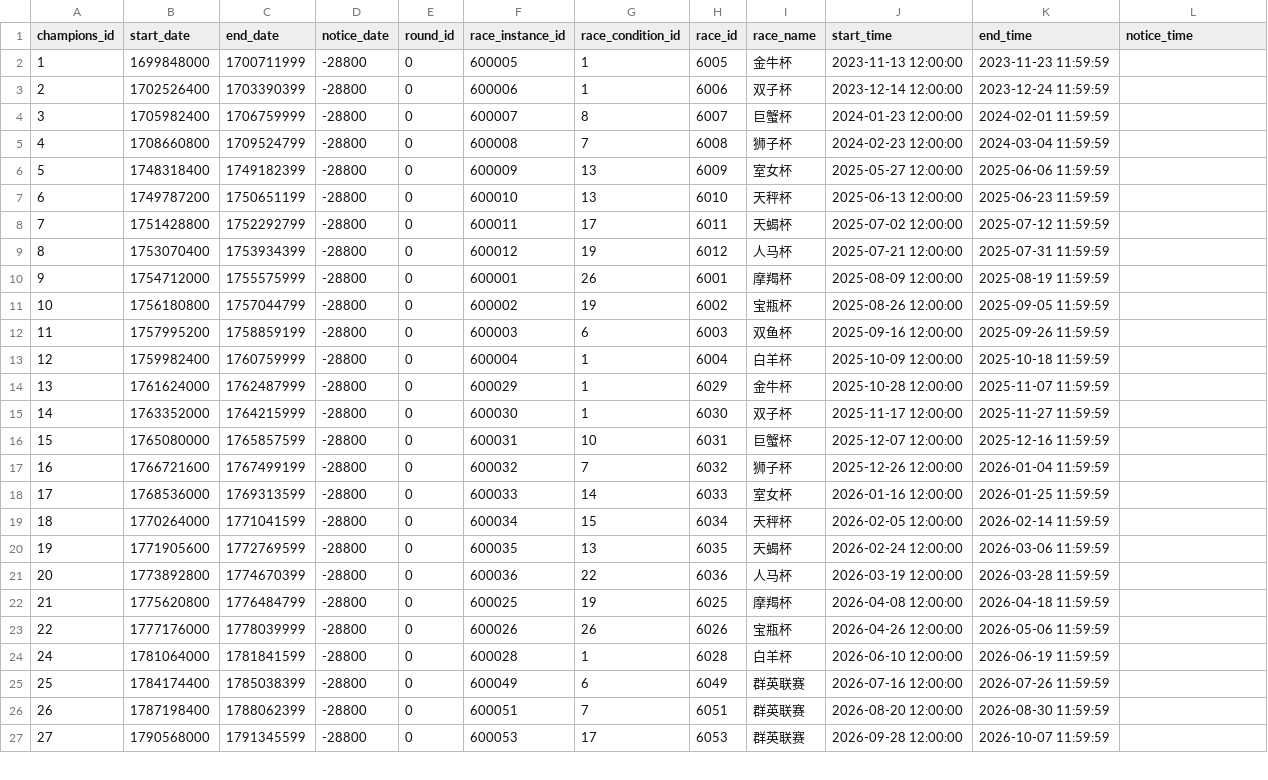
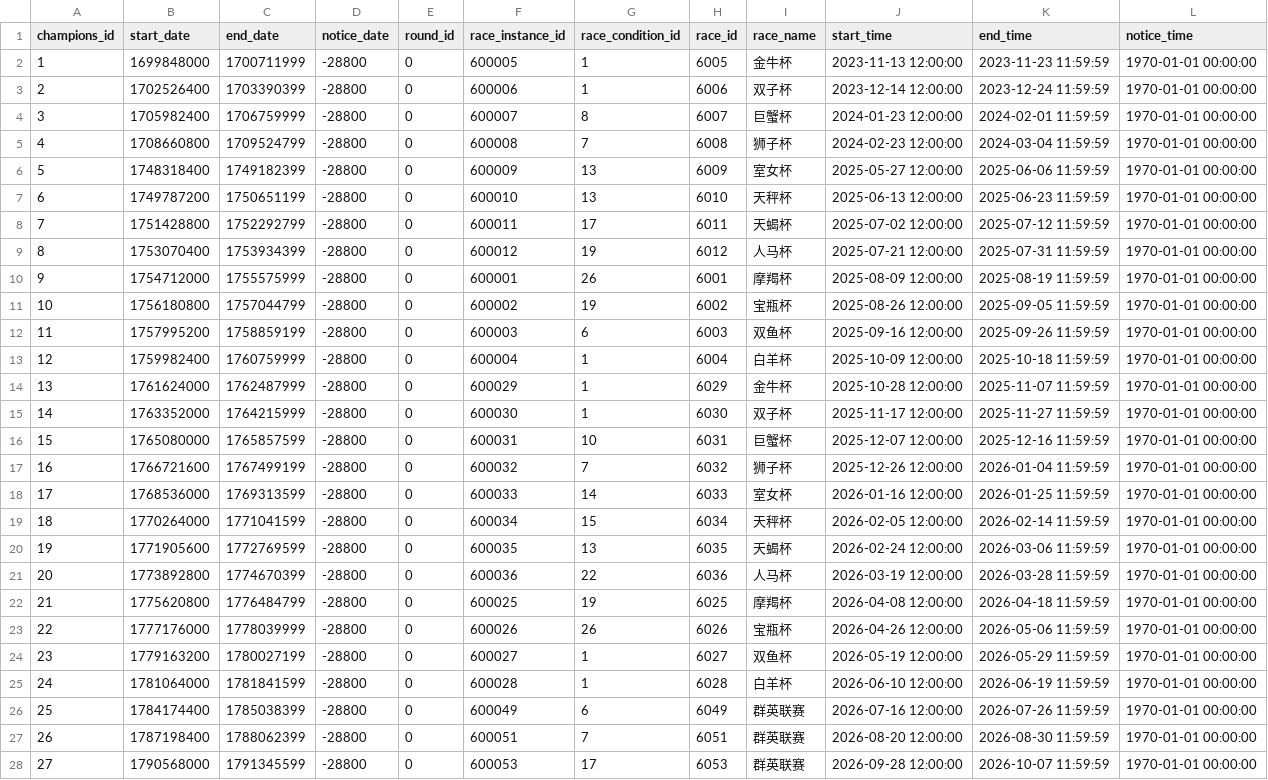
Before and after one commit to mikumifa/uma-tools, a CSV file: results/champions_schedule.csv, drawn as a sheet; only a part is shown; the diff covers the shown part only.

```diff
--- a/results/champions_schedule.csv
+++ b/results/champions_schedule.csv
@@ -1,27 +1,28 @@
 champions_id,start_date,end_date,notice_date,round_id,race_instance_id,race_condition_id,race_id,race_name,start_time,end_time,notice_time
-1,1699848000,1700711999,-28800,0,600005,1,6005,金牛杯,2023-11-13 12:00:00,2023-11-23 11:59:59,
-2,1702526400,1703390399,-28800,0,600006,1,6006,双子杯,2023-12-14 12:00:00,2023-12-24 11:59:59,
-3,1705982400,1706759999,-28800,0,600007,8,6007,巨蟹杯,2024-01-23 12:00:00,2024-02-01 11:59:59,
-4,1708660800,1709524799,-28800,0,600008,7,6008,狮子杯,2024-02-23 12:00:00,2024-03-04 11:59:59,
-5,1748318400,1749182399,-28800,0,600009,13,6009,室女杯,2025-05-27 12:00:00,2025-06-06 11:59:59,
-6,1749787200,1750651199,-28800,0,600010,13,6010,天秤杯,2025-06-13 12:00:00,2025-06-23 11:59:59,
-7,1751428800,1752292799,-28800,0,600011,17,6011,天蝎杯,2025-07-02 12:00:00,2025-07-12 11:59:59,
-8,1753070400,1753934399,-28800,0,600012,19,6012,人马杯,2025-07-21 12:00:00,2025-07-31 11:59:59,
-9,1754712000,1755575999,-28800,0,600001,26,6001,摩羯杯,2025-08-09 12:00:00,2025-08-19 11:59:59,
-10,1756180800,1757044799,-28800,0,600002,19,6002,宝瓶杯,2025-08-26 12:00:00,2025-09-05 11:59:59,
-11,1757995200,1758859199,-28800,0,600003,6,6003,双鱼杯,2025-09-16 12:00:00,2025-09-26 11:59:59,
-12,1759982400,1760759999,-28800,0,600004,1,6004,白羊杯,2025-10-09 12:00:00,2025-10-18 11:59:59,
-13,1761624000,1762487999,-28800,0,600029,1,6029,金牛杯,2025-10-28 12:00:00,2025-11-07 11:59:59,
-14,1763352000,1764215999,-28800,0,600030,1,6030,双子杯,2025-11-17 12:00:00,2025-11-27 11:59:59,
-15,1765080000,1765857599,-28800,0,600031,10,6031,巨蟹杯,2025-12-07 12:00:00,2025-12-16 11:59:59,
-16,1766721600,1767499199,-28800,0,600032,7,6032,狮子杯,2025-12-26 12:00:00,2026-01-04 11:59:59,
-17,1768536000,1769313599,-28800,0,600033,14,6033,室女杯,2026-01-16 12:00:00,2026-01-25 11:59:59,
-18,1770264000,1771041599,-28800,0,600034,15,6034,天秤杯,2026-02-05 12:00:00,2026-02-14 11:59:59,
-19,1771905600,1772769599,-28800,0,600035,13,6035,天蝎杯,2026-02-24 12:00:00,2026-03-06 11:59:59,
-20,1773892800,1774670399,-28800,0,600036,22,6036,人马杯,2026-03-19 12:00:00,2026-03-28 11:59:59,
-21,1775620800,1776484799,-28800,0,600025,19,6025,摩羯杯,2026-04-08 12:00:00,2026-04-18 11:59:59,
-22,1777176000,1778039999,-28800,0,600026,26,6026,宝瓶杯,2026-04-26 12:00:00,2026-05-06 11:59:59,
-24,1781064000,1781841599,-28800,0,600028,1,6028,白羊杯,2026-06-10 12:00:00,2026-06-19 11:59:59,
-25,1784174400,1785038399,-28800,0,600049,6,6049,群英联赛,2026-07-16 12:00:00,2026-07-26 11:59:59,
-26,1787198400,1788062399,-28800,0,600051,7,6051,群英联赛,2026-08-20 12:00:00,2026-08-30 11:59:59,
-27,1790568000,1791345599,-28800,0,600053,17,6053,群英联赛,2026-09-28 12:00:00,2026-10-07 11:59:59,
+1,1699848000,1700711999,-28800,0,600005,1,6005,金牛杯,2023-11-13 12:00:00,2023-11-23 11:59:59,1970-01-01 00:00:00
+2,1702526400,1703390399,-28800,0,600006,1,6006,双子杯,2023-12-14 12:00:00,2023-12-24 11:59:59,1970-01-01 00:00:00
+3,1705982400,1706759999,-28800,0,600007,8,6007,巨蟹杯,2024-01-23 12:00:00,2024-02-01 11:59:59,1970-01-01 00:00:00
+4,1708660800,1709524799,-28800,0,600008,7,6008,狮子杯,2024-02-23 12:00:00,2024-03-04 11:59:59,1970-01-01 00:00:00
+5,1748318400,1749182399,-28800,0,600009,13,6009,室女杯,2025-05-27 12:00:00,2025-06-06 11:59:59,1970-01-01 00:00:00
+6,1749787200,1750651199,-28800,0,600010,13,6010,天秤杯,2025-06-13 12:00:00,2025-06-23 11:59:59,1970-01-01 00:00:00
+7,1751428800,1752292799,-28800,0,600011,17,6011,天蝎杯,2025-07-02 12:00:00,2025-07-12 11:59:59,1970-01-01 00:00:00
+8,1753070400,1753934399,-28800,0,600012,19,6012,人马杯,2025-07-21 12:00:00,2025-07-31 11:59:59,1970-01-01 00:00:00
+9,1754712000,1755575999,-28800,0,600001,26,6001,摩羯杯,2025-08-09 12:00:00,2025-08-19 11:59:59,1970-01-01 00:00:00
+10,1756180800,1757044799,-28800,0,600002,19,6002,宝瓶杯,2025-08-26 12:00:00,2025-09-05 11:59:59,1970-01-01 00:00:00
+11,1757995200,1758859199,-28800,0,600003,6,6003,双鱼杯,2025-09-16 12:00:00,2025-09-26 11:59:59,1970-01-01 00:00:00
+12,1759982400,1760759999,-28800,0,600004,1,6004,白羊杯,2025-10-09 12:00:00,2025-10-18 11:59:59,1970-01-01 00:00:00
+13,1761624000,1762487999,-28800,0,600029,1,6029,金牛杯,2025-10-28 12:00:00,2025-11-07 11:59:59,1970-01-01 00:00:00
+14,1763352000,1764215999,-28800,0,600030,1,6030,双子杯,2025-11-17 12:00:00,2025-11-27 11:59:59,1970-01-01 00:00:00
+15,1765080000,1765857599,-28800,0,600031,10,6031,巨蟹杯,2025-12-07 12:00:00,2025-12-16 11:59:59,1970-01-01 00:00:00
+16,1766721600,1767499199,-28800,0,600032,7,6032,狮子杯,2025-12-26 12:00:00,2026-01-04 11:59:59,1970-01-01 00:00:00
+17,1768536000,1769313599,-28800,0,600033,14,6033,室女杯,2026-01-16 12:00:00,2026-01-25 11:59:59,1970-01-01 00:00:00
+18,1770264000,1771041599,-28800,0,600034,15,6034,天秤杯,2026-02-05 12:00:00,2026-02-14 11:59:59,1970-01-01 00:00:00
+19,1771905600,1772769599,-28800,0,600035,13,6035,天蝎杯,2026-02-24 12:00:00,2026-03-06 11:59:59,1970-01-01 00:00:00
+20,1773892800,1774670399,-28800,0,600036,22,6036,人马杯,2026-03-19 12:00:00,2026-03-28 11:59:59,1970-01-01 00:00:00
+21,1775620800,1776484799,-28800,0,600025,19,6025,摩羯杯,2026-04-08 12:00:00,2026-04-18 11:59:59,1970-01-01 00:00:00
+22,1777176000,1778039999,-28800,0,600026,26,6026,宝瓶杯,2026-04-26 12:00:00,2026-05-06 11:59:59,1970-01-01 00:00:00
+23,1779163200,1780027199,-28800,0,600027,1,6027,双鱼杯,2026-05-19 12:00:00,2026-05-29 11:59:59,1970-01-01 00:00:00
+24,1781064000,1781841599,-28800,0,600028,1,6028,白羊杯,2026-06-10 12:00:00,2026-06-19 11:59:59,1970-01-01 00:00:00
+25,1784174400,1785038399,-28800,0,600049,6,6049,群英联赛,2026-07-16 12:00:00,2026-07-26 11:59:59,1970-01-01 00:00:00
+26,1787198400,1788062399,-28800,0,600051,7,6051,群英联赛,2026-08-20 12:00:00,2026-08-30 11:59:59,1970-01-01 00:00:00
+27,1790568000,1791345599,-28800,0,600053,17,6053,群英联赛,2026-09-28 12:00:00,2026-10-07 11:59:59,1970-01-01 00:00:00
```
Also changed, not shown: 1 removed row and 2 edited cells elsewhere in this file, results/campaign_data.csv, results/jp/campaign_data.csv, 26 other files.
